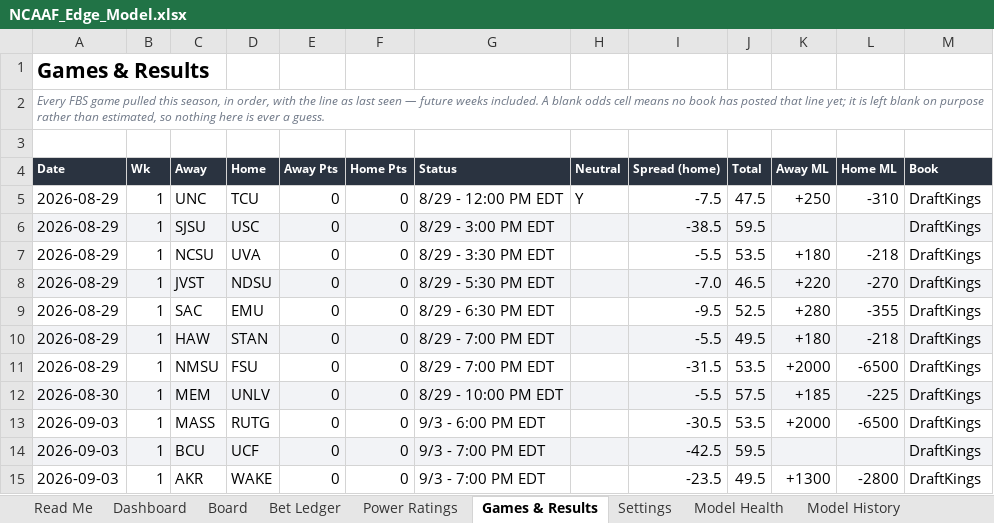
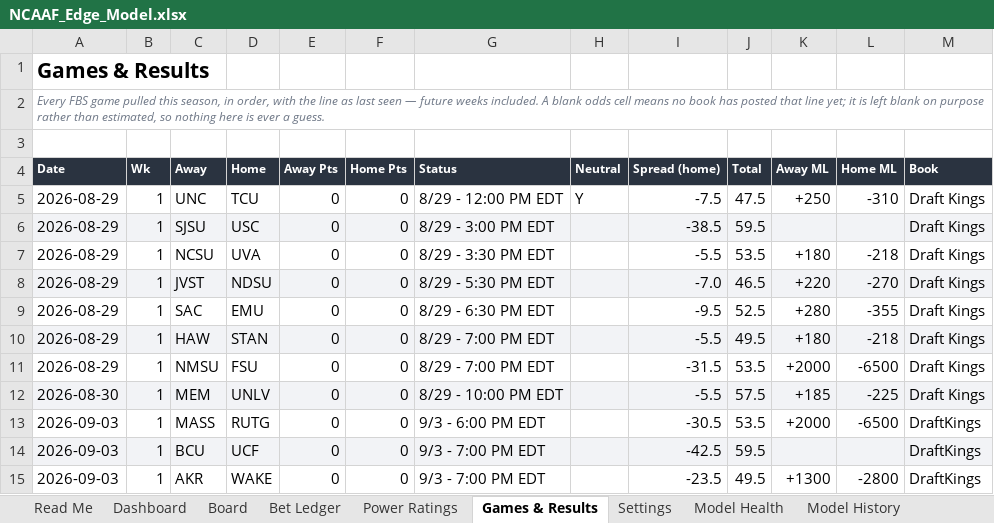
Before and after one commit to CHILLYCHILLY14/ncaaf-edge, an Excel workbook: NCAAF_Edge_Model.xlsx, sheet Games & Results, drawn as a sheet; only a part is shown; values as stored, in another font and other column widths than the file's, no borders; table styles not drawn; the diff names each change by its address in the sheet, - before the commit and + after, or states it on an @@ line.

```diff
--- a/NCAAF_Edge_Model.xlsx (sheet Games & Results)
+++ b/NCAAF_Edge_Model.xlsx (sheet Games & Results)
-M5:M12 (Book): DraftKings
+M5:M12 (Book): Draft Kings
```
Also changed, not shown: sheet Board, sheet Read Me, 6 other files.
